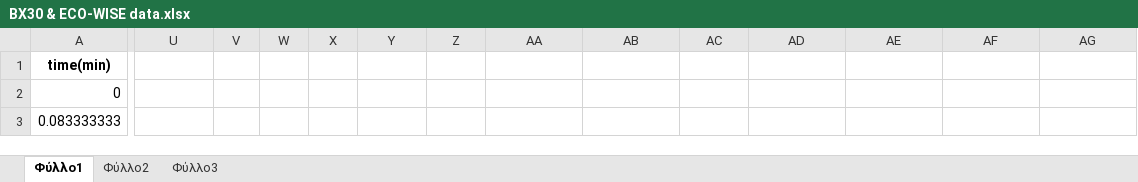
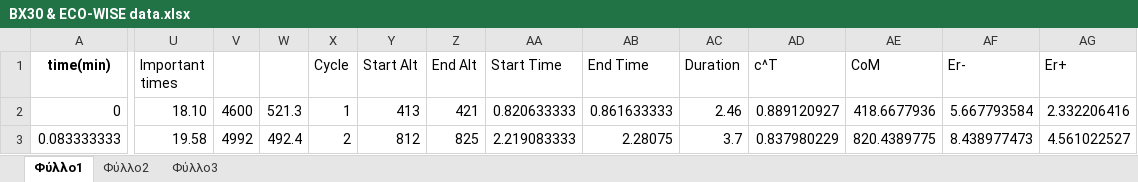
Before and after one commit to dyka3773/data-analysis, an Excel workbook: Post analysis/Excel work/BX30 & ECO-WISE data.xlsx, sheet Φύλλο1, drawn as a sheet; only a part is shown, gaps mark what is left out; values as stored, in another font and other column widths than the file's, no borders; the diff covers the shown part only; the diff names each change by its address in the sheet, - before the commit and + after, or states it on an @@ line.

```diff
--- a/Post analysis/Excel work/BX30 & ECO-WISE data.xlsx (sheet Φύλλο1)
+++ b/Post analysis/Excel work/BX30 & ECO-WISE data.xlsx (sheet Φύλλο1)
-U1: (empty)
+U1: Important times
-X1: (empty)
+X1: Cycle
-Y1: (empty)
+Y1: Start Alt
-Z1: (empty)
+Z1: End Alt
-AA1: (empty)
+AA1: Start Time
-AB1: (empty)
+AB1: End Time
-AC1: (empty)
+AC1: Duration
-AD1: (empty)
+AD1: c^T
-AE1: (empty)
+AE1: CoM
-AF1: (empty)
+AF1: Er-
-AG1: (empty)
+AG1: Er+
-U2 (Important times): (empty)
+U2 (Important times): 18.10
-V2: (empty)
+V2: 4600
-W2: (empty)
+W2: 521.3
-X2 (Cycle): (empty)
+X2 (Cycle): 1
-Y2 (Start Alt): (empty)
+Y2 (Start Alt): 413
-Z2 (End Alt): (empty)
+Z2 (End Alt): 421
-AA2 (Start Time): (empty)
+AA2 (Start Time): 0.820633333
-AB2 (End Time): (empty)
+AB2 (End Time): 0.861633333
-AC2 (Duration): (empty)
+AC2 (Duration): 2.46
-AD2 (c^T): (empty)
+AD2 (c^T): 0.889120927
-AE2 (CoM): (empty)
+AE2 (CoM): 418.6677936
-AF2 (Er-): (empty)
+AF2 (Er-): 5.667793584
-AG2 (Er+): (empty)
+AG2 (Er+): 2.332206416
-U3 (Important times): (empty)
+U3 (Important times): 19.58
-V3: (empty)
+V3: 4992
-W3: (empty)
+W3: 492.4
-X3 (Cycle): (empty)
+X3 (Cycle): 2
-Y3 (Start Alt): (empty)
+Y3 (Start Alt): 812
-Z3 (End Alt): (empty)
+Z3 (End Alt): 825
-AA3 (Start Time): (empty)
+AA3 (Start Time): 2.219083333
-AB3 (End Time): (empty)
+AB3 (End Time): 2.28075
-AC3 (Duration): (empty)
+AC3 (Duration): 3.7
-AD3 (c^T): (empty)
+AD3 (c^T): 0.837980229
-AE3 (CoM): (empty)
+AE3 (CoM): 820.4389775
-AF3 (Er-): (empty)
+AF3 (Er-): 8.438977473
-AG3 (Er+): (empty)
+AG3 (Er+): 4.561022527
```
Also changed, not shown: 527 edited cells elsewhere in this sheet, Post analysis/Excel work/Regression fittings constants.xlsx, Post analysis/Excel work/Stage_1_for_pump.xlsx, 2 other files.
